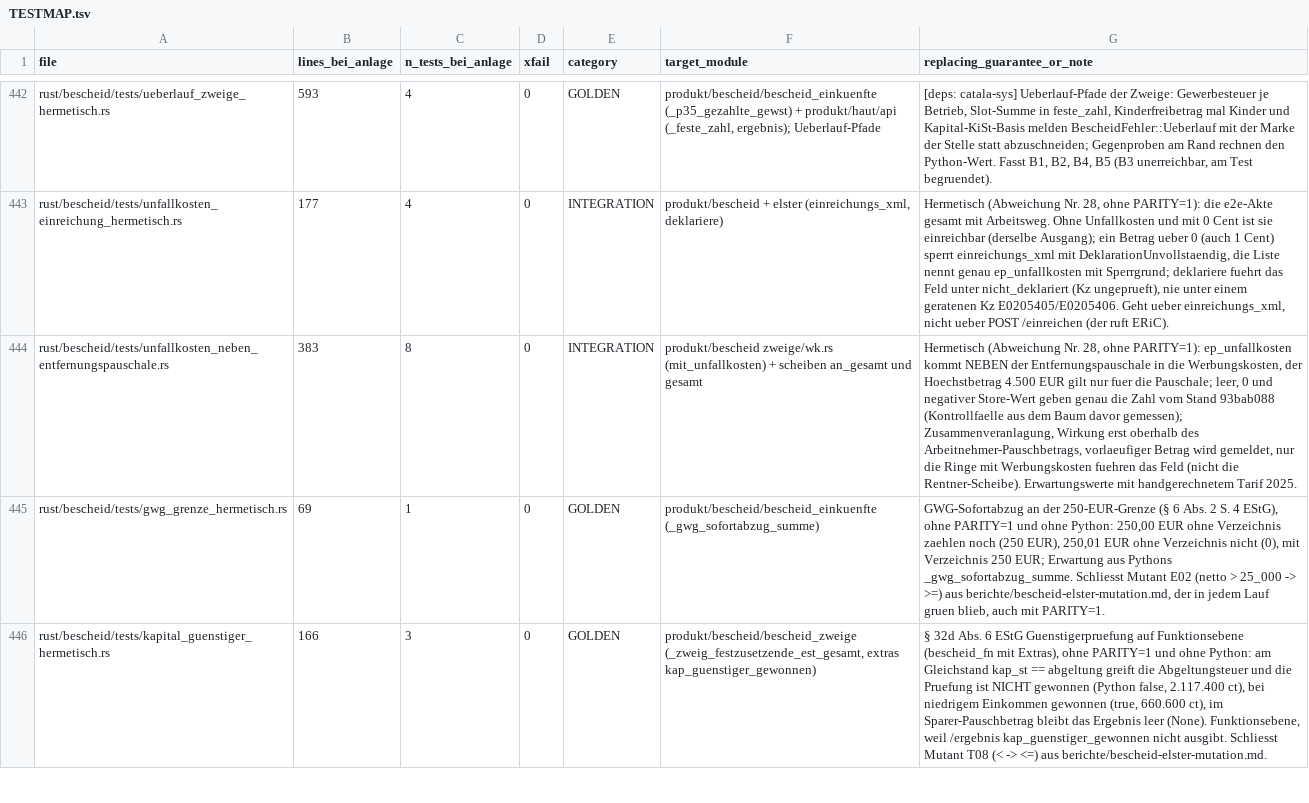
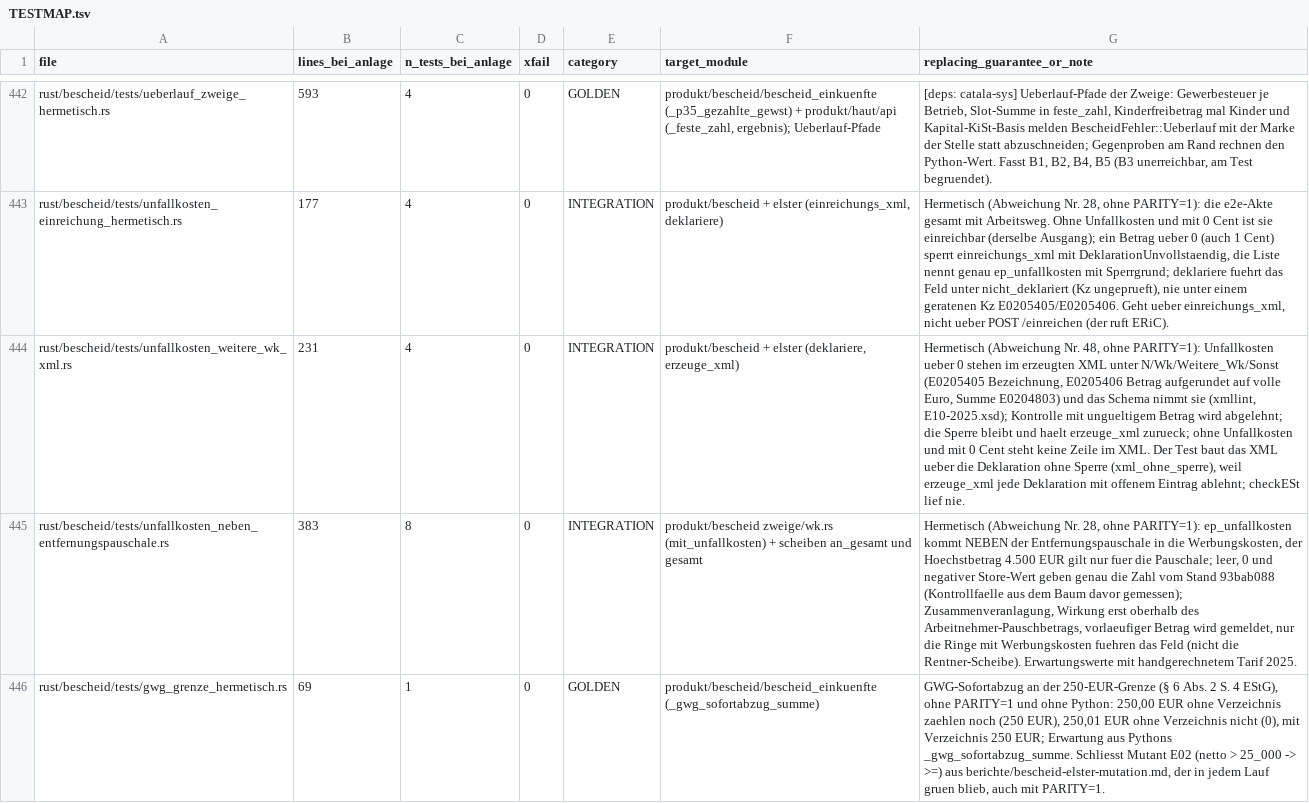
Before and after one commit to juliuswiener/taxgraph, a TSV file: rust/TESTMAP.tsv, drawn as a sheet; only a part is shown, gaps mark what is left out; the shorter side is filled out with more unchanged rows; the diff names each change by its address in the sheet, - before the commit and + after, or states it on an @@ line.

Commit message:
feat(unfallkosten): Regal, Abdeckung, Unit-Test, Bindungstext und TESTMAP-Zeile zu Nr. 48

```diff
--- a/rust/TESTMAP.tsv
+++ b/rust/TESTMAP.tsv
+row 444: rust/bescheid/tests/unfallkosten_weitere_wk_xml.rs | 231 | 4 | 0 | INTEGRATION | produkt/bescheid + elster (deklariere, erzeuge_xml) | Hermetisch (Abweichung Nr. 48, ohne PARITY=1): Unfallkosten ueber 0 stehen im erzeugten XML unter N/Wk/Weitere_Wk/Sonst (E0205405 Bezeichnung, E0205406 Betrag aufgerundet auf volle Euro, Summe E0204803) und das Schema nimmt sie (xmllint, E10-2025.xsd); Kontrolle mit ungueltigem Betrag wird abgelehnt; die Sperre bleibt und haelt erzeuge_xml zurueck; ohne Unfallkosten und mit 0 Cent steht keine Zeile im XML. Der Test baut das XML ueber die Deklaration ohne Sperre (xml_ohne_sperre), weil erzeuge_xml jede Deklaration mit offenem Eintrag ablehnt; checkESt lief nie.
```
Also changed, not shown: 5 other files.
